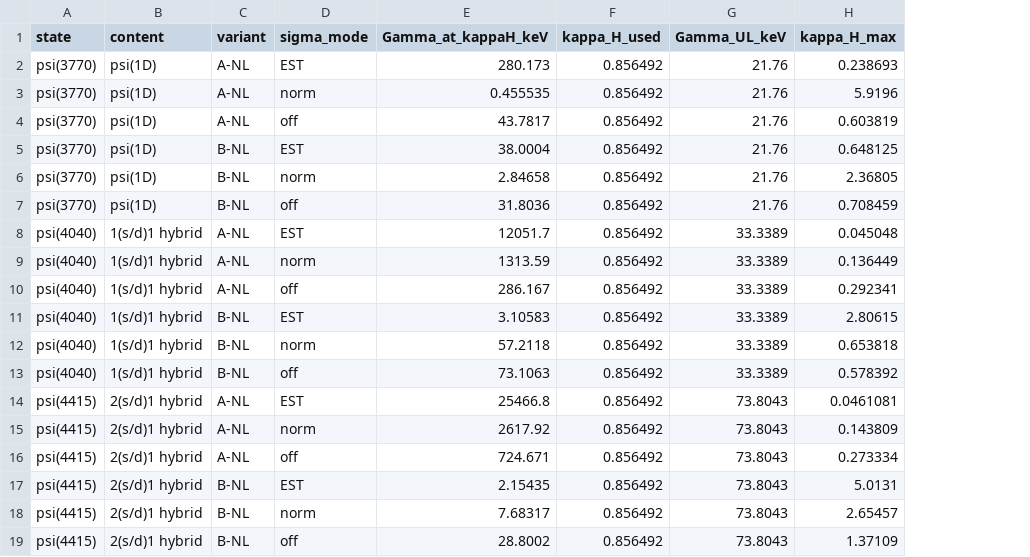
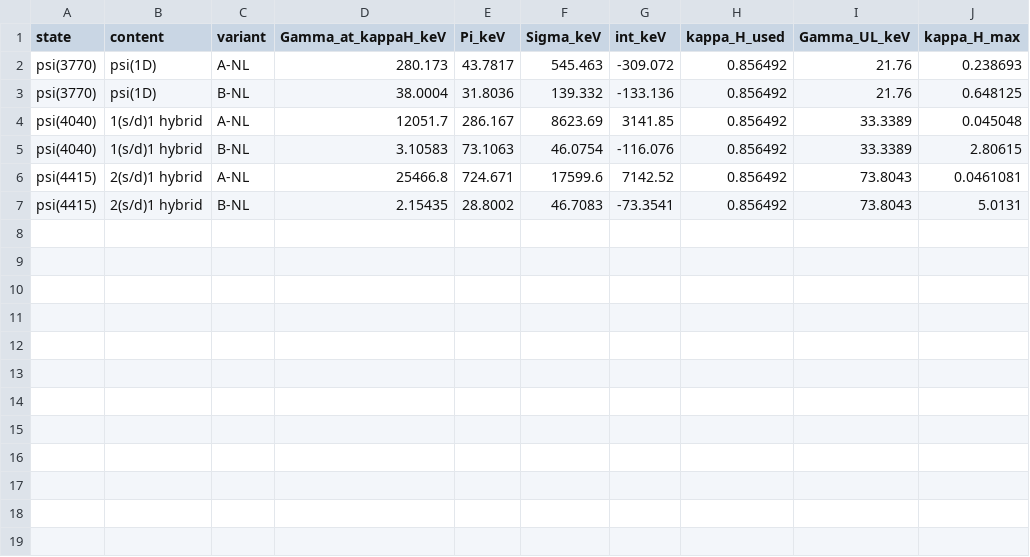
Before and after one commit to SandraToVa/EM_Pheno, a CSV file: results/mixing_kappa_constraints.csv, drawn as a sheet; removed rows and columns are numbered as before the commit, all else as after; the diff names each change by its address in the sheet, - before the commit and + after, or states it on an @@ line.

```diff
--- a/results/mixing_kappa_constraints.csv
+++ b/results/mixing_kappa_constraints.csv
-column D (sigma_mode), row 2: EST; row 5: EST; row 8: EST; row 11: EST; row 14: EST; row 17: EST
+column E (Pi_keV), rows 2-7: 43.7817 | 31.8036 | 286.167 | 73.1063 | 724.671 | 28.8002
+column F (Sigma_keV), rows 2-7: 545.463 | 139.332 | 8623.69 | 46.0754 | 17599.6 | 46.7083
+column G (int_keV), rows 2-7: -309.072 | -133.136 | 3141.85 | -116.076 | 7142.52 | -73.3541
-row 3: psi(3770) | psi(1D) | A-NL | norm | 0.455535 | 0.856492 | 21.76 | 5.9196
-row 4: psi(3770) | psi(1D) | A-NL | off | 43.7817 | 0.856492 | 21.76 | 0.603819
-row 6: psi(3770) | psi(1D) | B-NL | norm | 2.84658 | 0.856492 | 21.76 | 2.36805
-row 7: psi(3770) | psi(1D) | B-NL | off | 31.8036 | 0.856492 | 21.76 | 0.708459
-row 9: psi(4040) | 1(s/d)1 hybrid | A-NL | norm | 1313.59 | 0.856492 | 33.3389 | 0.136449
-row 10: psi(4040) | 1(s/d)1 hybrid | A-NL | off | 286.167 | 0.856492 | 33.3389 | 0.292341
-row 12: psi(4040) | 1(s/d)1 hybrid | B-NL | norm | 57.2118 | 0.856492 | 33.3389 | 0.653818
-row 13: psi(4040) | 1(s/d)1 hybrid | B-NL | off | 73.1063 | 0.856492 | 33.3389 | 0.578392
-row 15: psi(4415) | 2(s/d)1 hybrid | A-NL | norm | 2617.92 | 0.856492 | 73.8043 | 0.143809
-row 16: psi(4415) | 2(s/d)1 hybrid | A-NL | off | 724.671 | 0.856492 | 73.8043 | 0.273334
-row 18: psi(4415) | 2(s/d)1 hybrid | B-NL | norm | 7.68317 | 0.856492 | 73.8043 | 2.65457
-row 19: psi(4415) | 2(s/d)1 hybrid | B-NL | off | 28.8002 | 0.856492 | 73.8043 | 1.37109
```
Also changed, not shown: results/gamma_vs_Eq.csv, results/hybrid_kappa_constraints.csv, 39 other files.
